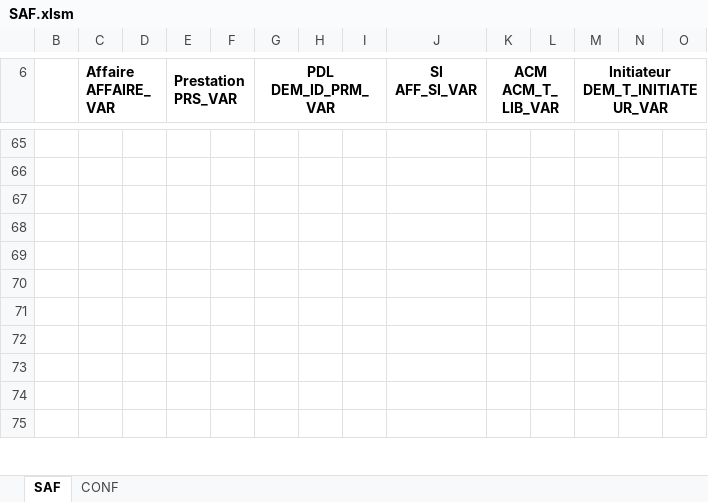
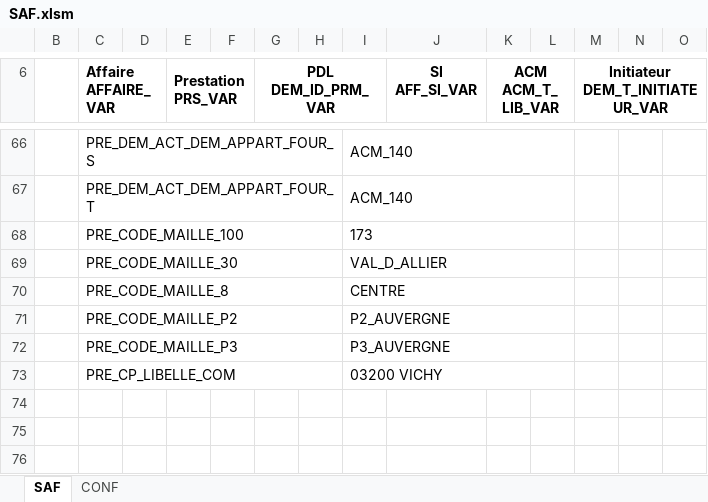
Before and after one commit to paularnaud2/CAPC5, an Excel workbook: Excel/SAF/SAF.xlsm, sheet SAF, drawn as a sheet; only a part is shown, gaps mark what is left out; values as stored, in another font and other column widths than the file's, no borders; charts and pictures not drawn; addresses are those after the commit; the diff covers the shown part only; the diff names each change by its address in the sheet, - before the commit and + after, or states it on an @@ line.

```diff
--- a/Excel/SAF/SAF.xlsm (sheet SAF)
+++ b/Excel/SAF/SAF.xlsm (sheet SAF)
-C66 (Affaire AFFAIRE_VAR): (empty)
+C66 (Affaire AFFAIRE_VAR): PRE_DEM_ACT_DEM_APPART_FOUR_S
+C66:H66 merged
-I66:I67: (empty)
+I66:I67: ACM_140
+I66:L66 merged
-C67 (Affaire AFFAIRE_VAR): (empty)
+C67 (Affaire AFFAIRE_VAR): PRE_DEM_ACT_DEM_APPART_FOUR_T
+C67:H67 merged
+I67:L67 merged
-C68 (Affaire AFFAIRE_VAR): (empty)
+C68 (Affaire AFFAIRE_VAR): PRE_CODE_MAILLE_100
+C68:H68 merged
-I68: (empty)
+I68: 173
+I68:L68 merged
-C69 (Affaire AFFAIRE_VAR): (empty)
+C69 (Affaire AFFAIRE_VAR): PRE_CODE_MAILLE_30
+C69:H69 merged
-I69: (empty)
+I69: VAL_D_ALLIER
+I69:L69 merged
-C70 (Affaire AFFAIRE_VAR): (empty)
+C70 (Affaire AFFAIRE_VAR): PRE_CODE_MAILLE_8
+C70:H70 merged
-I70: (empty)
+I70: CENTRE
+I70:L70 merged
-C71 (Affaire AFFAIRE_VAR): (empty)
+C71 (Affaire AFFAIRE_VAR): PRE_CODE_MAILLE_P2
+C71:H71 merged
-I71: (empty)
+I71: P2_AUVERGNE
+I71:L71 merged
-C72 (Affaire AFFAIRE_VAR): (empty)
+C72 (Affaire AFFAIRE_VAR): PRE_CODE_MAILLE_P3
+C72:H72 merged
-I72: (empty)
+I72: P3_AUVERGNE
+I72:L72 merged
-C73 (Affaire AFFAIRE_VAR): (empty)
+C73 (Affaire AFFAIRE_VAR): PRE_CP_LIBELLE_COM
+C73:H73 merged
-I73: (empty)
+I73: 03200 VICHY
+I73:L73 merged
```
Also changed, not shown: 6 added rows, 5 removed rows, 216 edited cells and merged cells elsewhere in this sheet, hidden cells, Excel/CSV_to_XLS/CSV_to_XLS.xlsm, Excel/queryHelper/queryHelper.xlsm, 16 other files.
